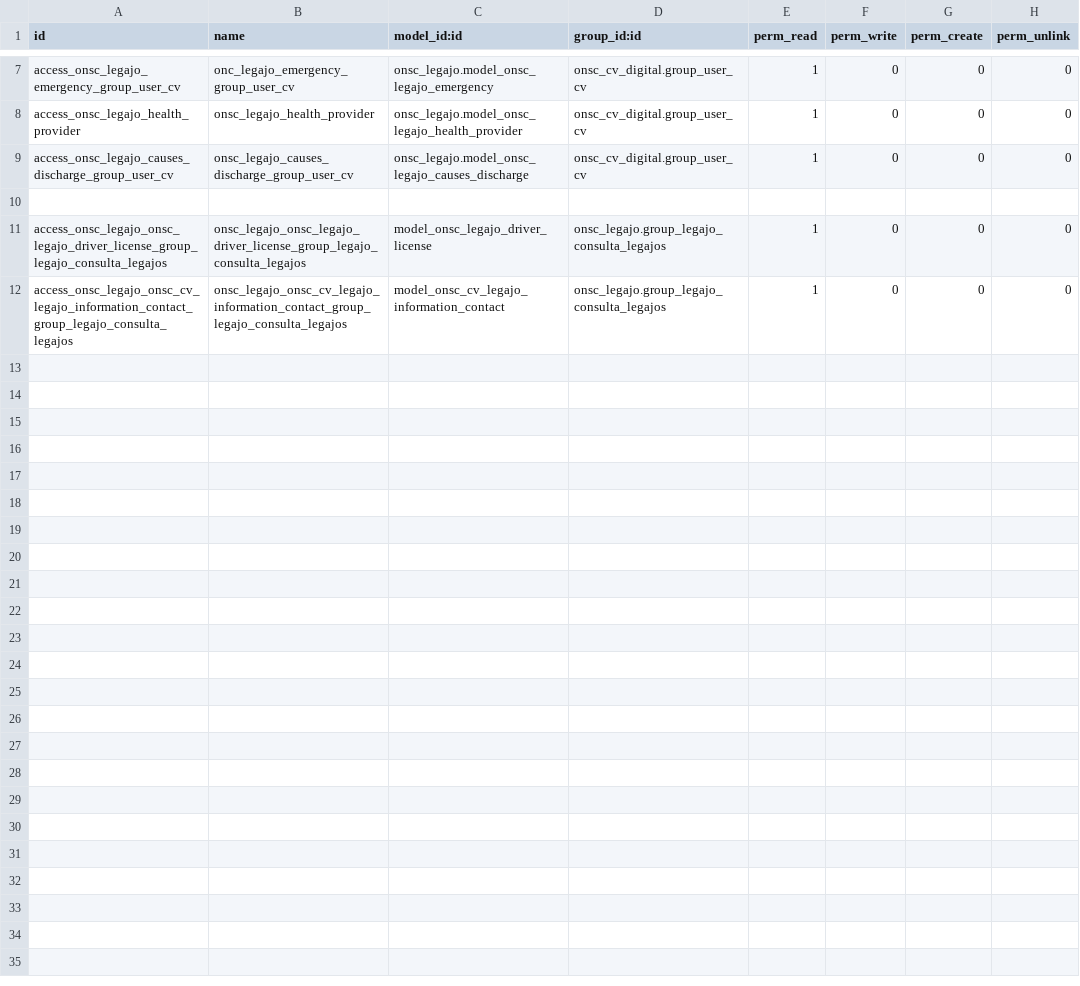
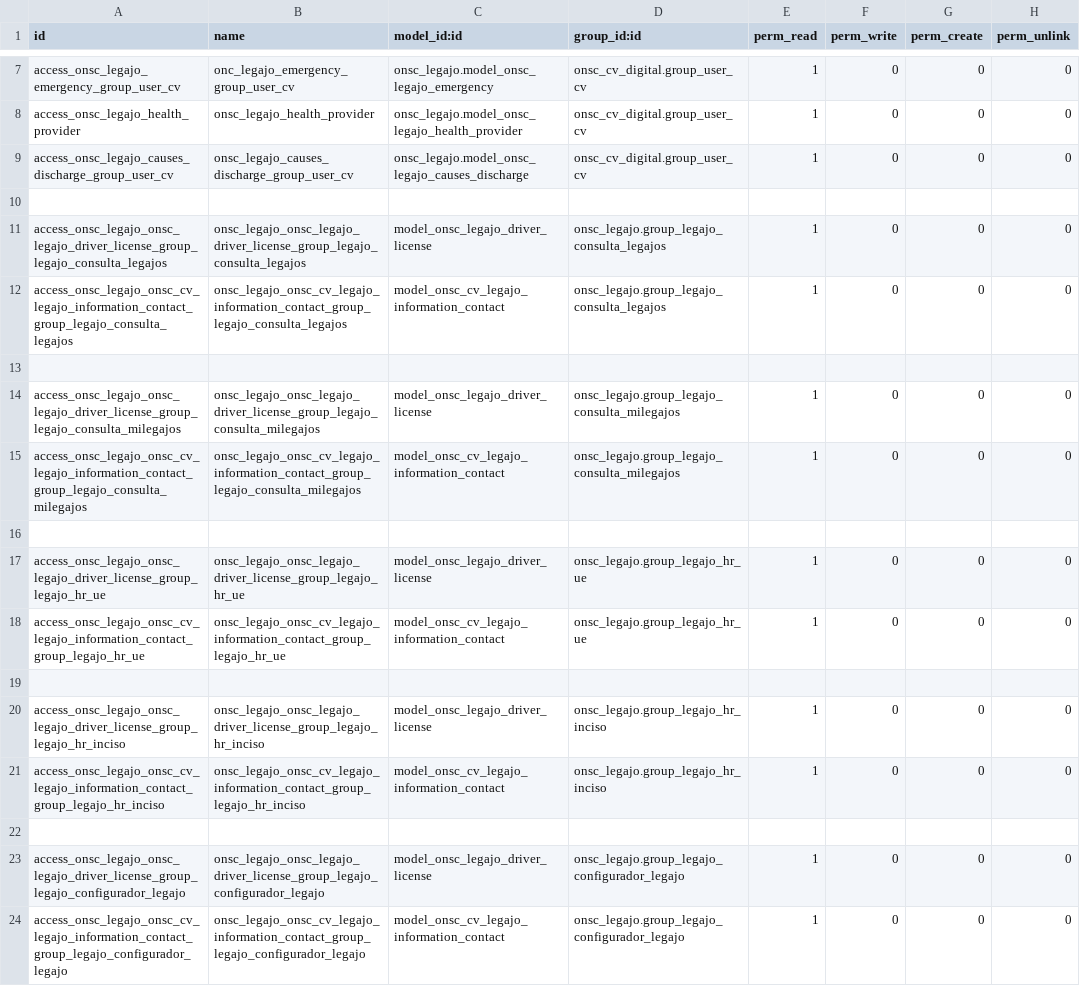
Before and after one commit to AtelUruguay/ONSC, a CSV file: onsc_cv_digital_legajo/security/ir.model.access.csv, drawn as a sheet; only a part is shown, gaps mark what is left out.

Commit message:
[ADD][LEGAJO][PS07 10957] LEG_2.5_01 Crear Menú Legajos

```diff
--- a/onsc_cv_digital_legajo/security/ir.model.access.csv
+++ b/onsc_cv_digital_legajo/security/ir.model.access.csv
@@ -12 +12,13 @@ access_onsc_legajo_onsc_legajo_driver_license_group_legajo_consulta_legajos,onsc
 access_onsc_legajo_onsc_cv_legajo_information_contact_group_legajo_consulta_legajos,onsc_legajo_onsc_cv_legajo_information_contact_group_legajo_consulta_legajos,model_onsc_cv_legajo_information_contact,onsc_legajo.group_legajo_consulta_legajos,1,0,0,0
+
+access_onsc_legajo_onsc_legajo_driver_license_group_legajo_consulta_milegajos,onsc_legajo_onsc_legajo_driver_license_group_legajo_consulta_milegajos,model_onsc_legajo_driver_license,onsc_legajo.group_legajo_consulta_milegajos,1,0,0,0
+access_onsc_legajo_onsc_cv_legajo_information_contact_group_legajo_consulta_milegajos,onsc_legajo_onsc_cv_legajo_information_contact_group_legajo_consulta_milegajos,model_onsc_cv_legajo_information_contact,onsc_legajo.group_legajo_consulta_milegajos,1,0,0,0
+
+access_onsc_legajo_onsc_legajo_driver_license_group_legajo_hr_ue,onsc_legajo_onsc_legajo_driver_license_group_legajo_hr_ue,model_onsc_legajo_driver_license,onsc_legajo.group_legajo_hr_ue,1,0,0,0
+access_onsc_legajo_onsc_cv_legajo_information_contact_group_legajo_hr_ue,onsc_legajo_onsc_cv_legajo_information_contact_group_legajo_hr_ue,model_onsc_cv_legajo_information_contact,onsc_legajo.group_legajo_hr_ue,1,0,0,0
+
+access_onsc_legajo_onsc_legajo_driver_license_group_legajo_hr_inciso,onsc_legajo_onsc_legajo_driver_license_group_legajo_hr_inciso,model_onsc_legajo_driver_license,onsc_legajo.group_legajo_hr_inciso,1,0,0,0
+access_onsc_legajo_onsc_cv_legajo_information_contact_group_legajo_hr_inciso,onsc_legajo_onsc_cv_legajo_information_contact_group_legajo_hr_inciso,model_onsc_cv_legajo_information_contact,onsc_legajo.group_legajo_hr_inciso,1,0,0,0
+
+access_onsc_legajo_onsc_legajo_driver_license_group_legajo_configurador_legajo,onsc_legajo_onsc_legajo_driver_license_group_legajo_configurador_legajo,model_onsc_legajo_driver_license,onsc_legajo.group_legajo_configurador_legajo,1,0,0,0
+access_onsc_legajo_onsc_cv_legajo_information_contact_group_legajo_configurador_legajo,onsc_legajo_onsc_cv_legajo_information_contact_group_legajo_configurador_legajo,model_onsc_cv_legajo_information_contact,onsc_legajo.group_legajo_configurador_legajo,1,0,0,0
```
Also changed, not shown: 9 other files.
